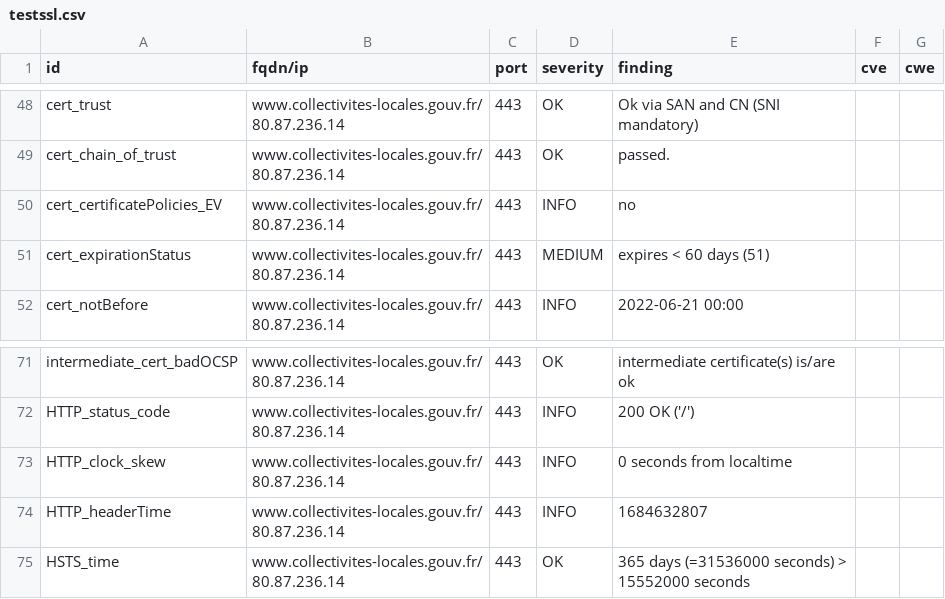
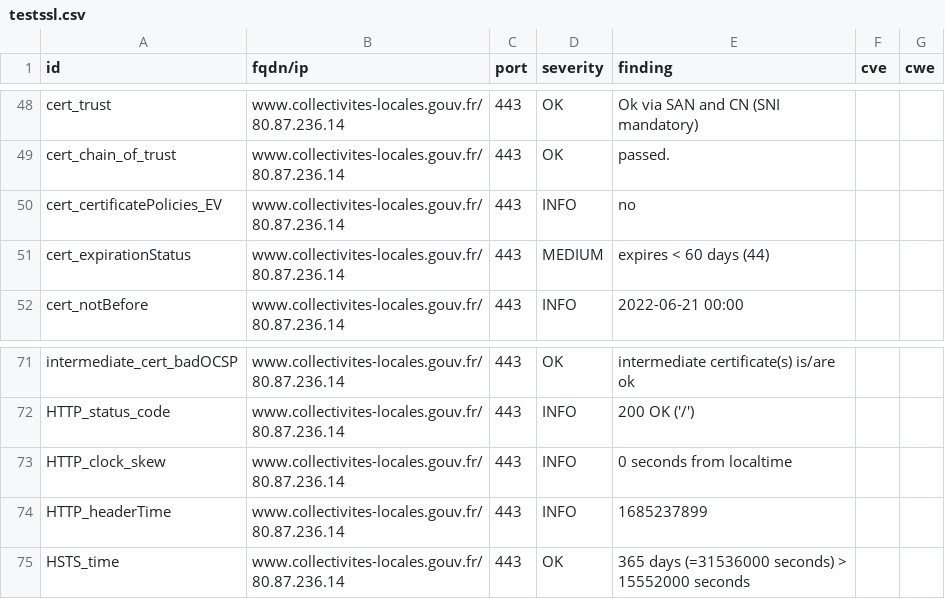
Before and after one commit to bmatge/dashlord, a CSV file: results/aHR0cHM6Ly93d3cuY29sbGVjdGl2aXRlcy1sb2NhbGVzLmdvdXYuZnIv/testssl.csv, drawn as a sheet; only a part is shown, gaps mark what is left out.

```diff
--- a/results/aHR0cHM6Ly93d3cuY29sbGVjdGl2aXRlcy1sb2NhbGVzLmdvdXYuZnIv/testssl.csv
+++ b/results/aHR0cHM6Ly93d3cuY29sbGVjdGl2aXRlcy1sb2NhbGVzLmdvdXYuZnIv/testssl.csv
@@ -50,3 +50,3 @@
 "cert_certificatePolicies_EV","www.collectivites-locales.gouv.fr/80.87.236.14","443","INFO","no","",""
-"cert_expirationStatus","www.collectivites-locales.gouv.fr/80.87.236.14","443","MEDIUM","expires < 60 days (51)","",""
+"cert_expirationStatus","www.collectivites-locales.gouv.fr/80.87.236.14","443","MEDIUM","expires < 60 days (44)","",""
 "cert_notBefore","www.collectivites-locales.gouv.fr/80.87.236.14","443","INFO","2022-06-21 00:00","",""
@@ -73,3 +73,3 @@
 "HTTP_clock_skew","www.collectivites-locales.gouv.fr/80.87.236.14","443","INFO","0 seconds from localtime","",""
-"HTTP_headerTime","www.collectivites-locales.gouv.fr/80.87.236.14","443","INFO","1684632807","",""
+"HTTP_headerTime","www.collectivites-locales.gouv.fr/80.87.236.14","443","INFO","1685237899","",""
 "HSTS_time","www.collectivites-locales.gouv.fr/80.87.236.14","443","OK","365 days (=31536000 seconds) > 15552000 seconds","",""
```
Also changed, not shown: 12 other files.
